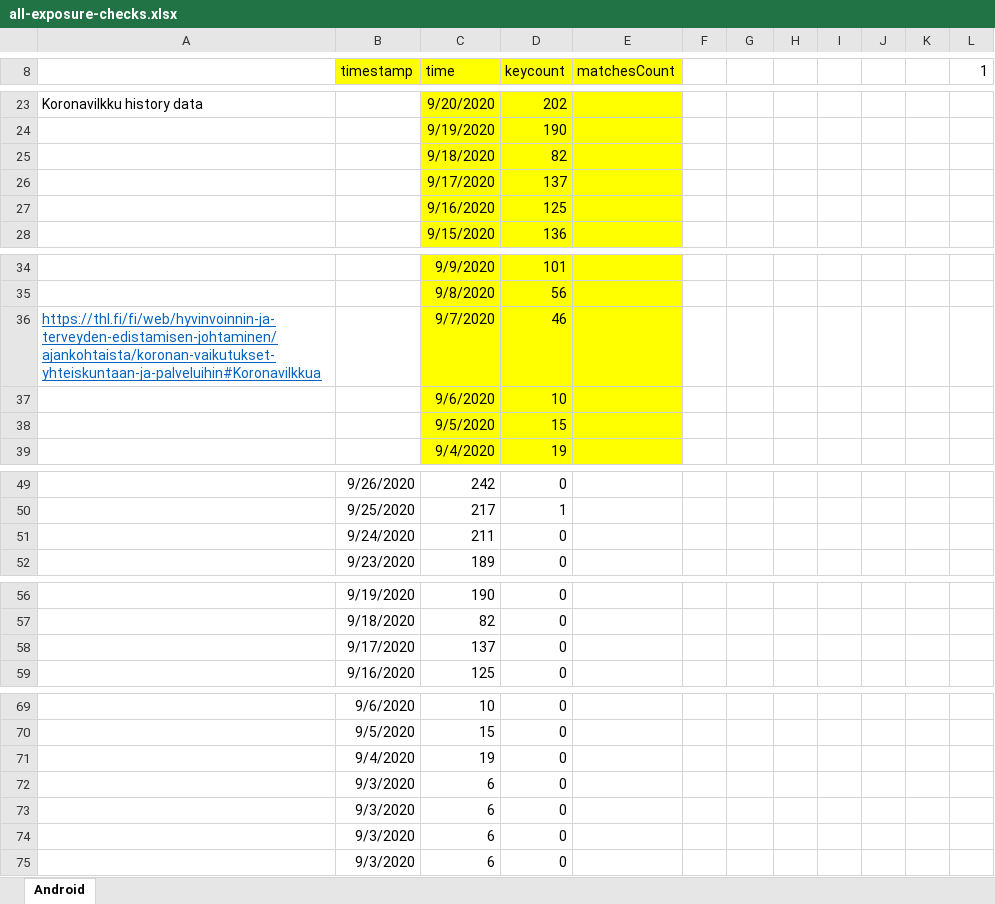
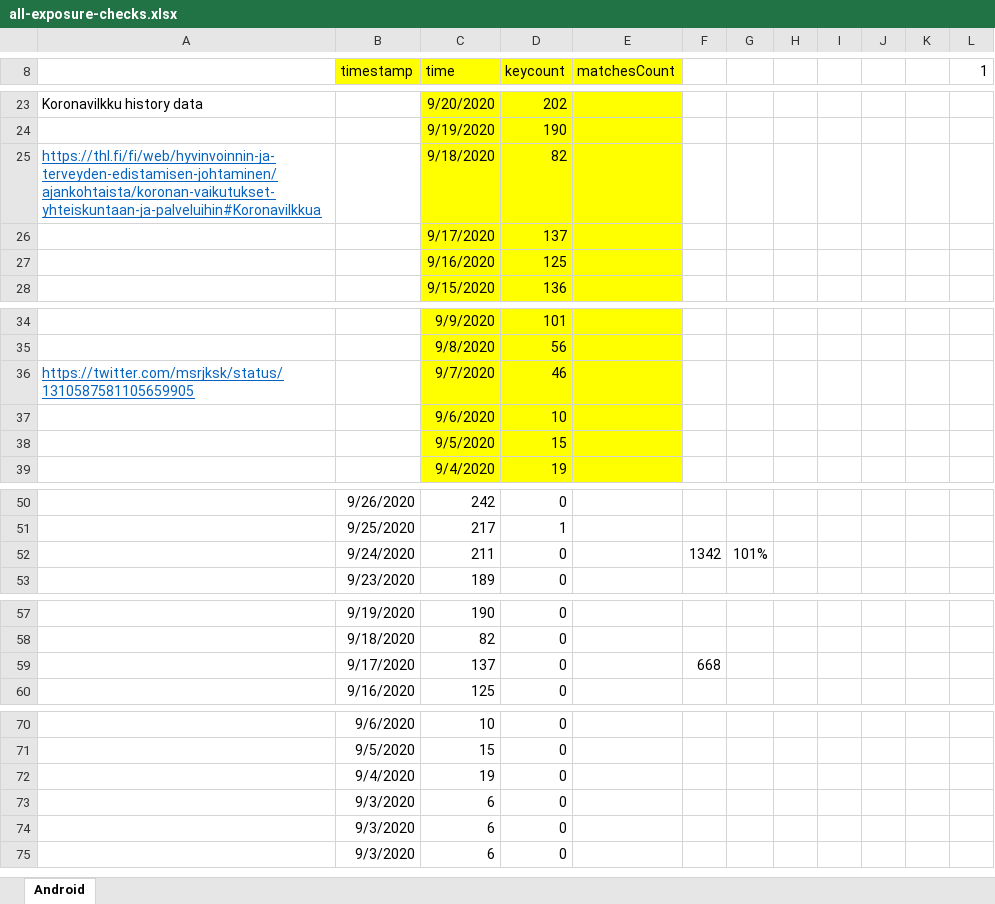
Before and after one commit to jussivirkkala/Excel, an Excel workbook: all-exposure-checks/all-exposure-checks.xlsx, sheet Android, drawn as a sheet; only a part is shown, gaps mark what is left out; values as stored, in another font and other column widths than the file's, no borders; charts and pictures not drawn; removed rows and columns are numbered as before the commit, all else as after; the diff covers the shown part only; the diff names each change by its address in the sheet, - before the commit and + after, or states it on an @@ line.

Commit message:
Update all-exposure-checks.xlsx
Calculating 7 days sums, links to History data of #koronavilkku

```diff
--- a/all-exposure-checks/all-exposure-checks.xlsx (sheet Android)
+++ b/all-exposure-checks/all-exposure-checks.xlsx (sheet Android)
-A25: (empty)
+A25: https://thl.fi/fi/web/hyvinvoinnin-ja-terveyden-edistamisen-johtaminen/ajankohtaista/koronan-vaikutukset-yhteiskuntaan-ja-palveluihin#Koronavilkkua
-A36: https://thl.fi/fi/web/hyvinvoinnin-ja-terveyden-edistamisen-johtaminen/ajankohtaista/koronan-vaikutukset-yhteiskuntaan-ja-palveluihin#Koronavilkkua
+A36: https://twitter.com/msrjksk/status/1310587581105659905
-F52: (empty)
+F52: 1342
-G52: (empty)
+G52: 101%
-F59: (empty)
+F59: 668
-row 72:  | 9/3/2020 | 6 | 0
```
Also changed, not shown: 15 added rows, 14 removed rows and 3 edited cells elsewhere in this sheet, formulas that keep their value, charts or pictures.
